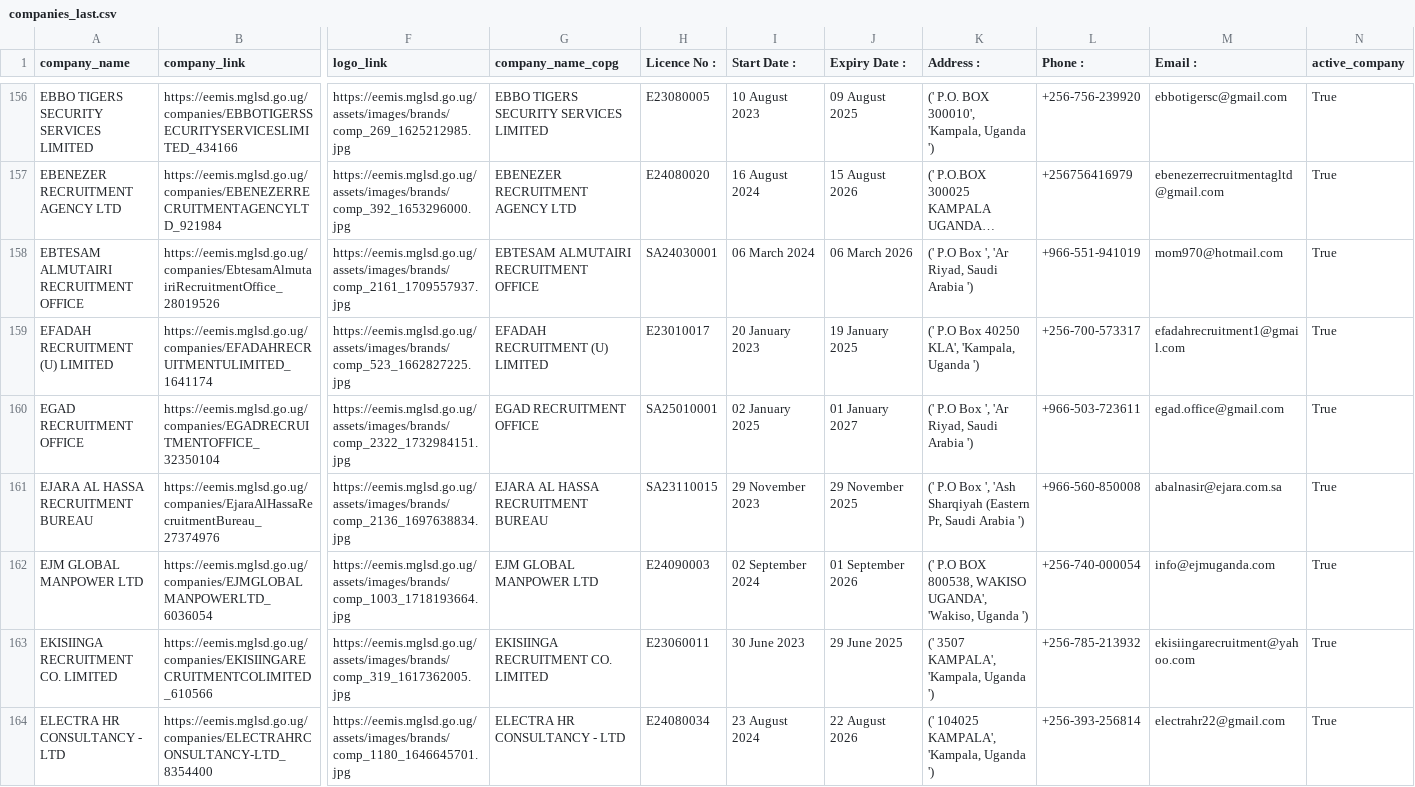
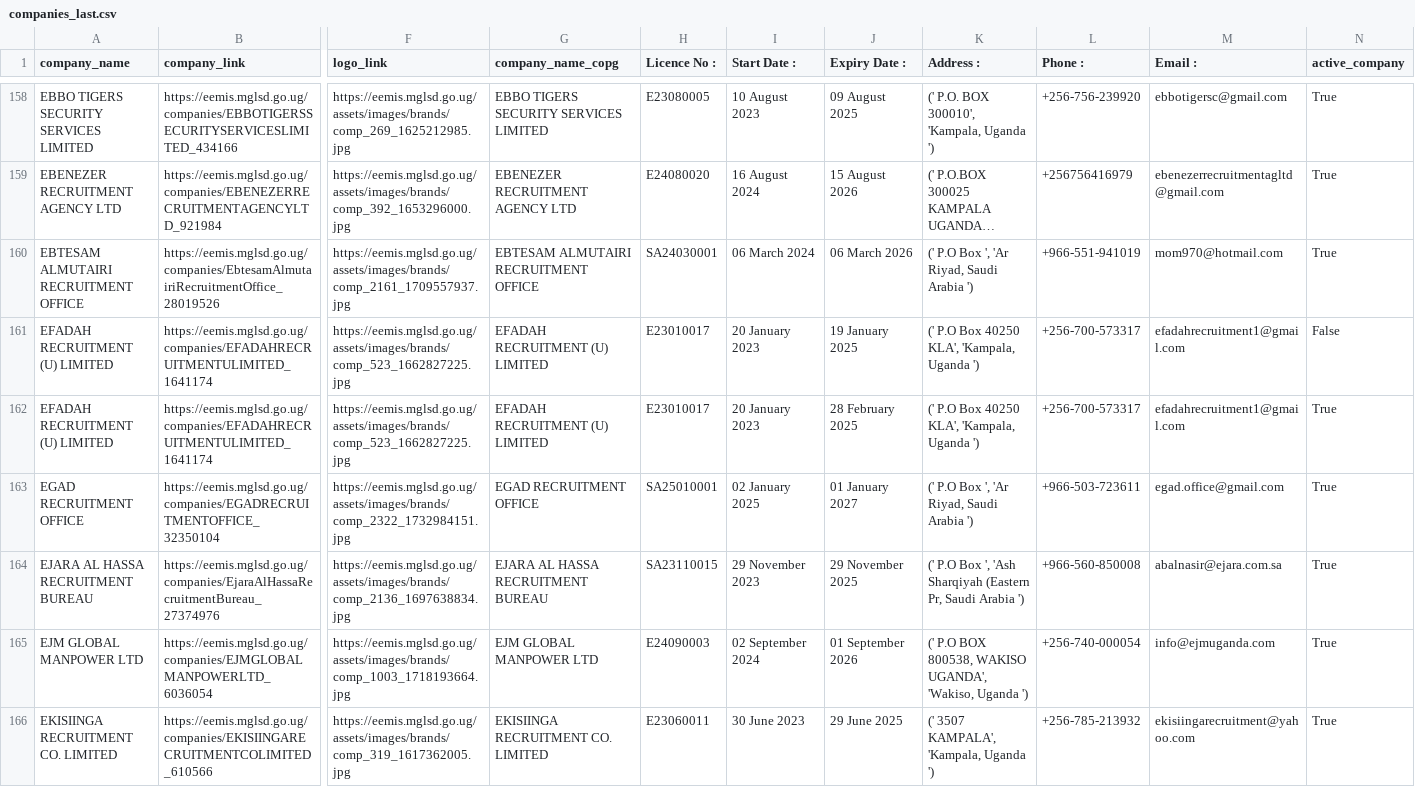
Before and after one commit to annikamcginnis/uganda-migrant-jobs-middleeast, a CSV file: companies_last.csv, drawn as a sheet; only a part is shown, gaps mark what is left out; the shorter side is filled out with more unchanged rows; long unchanged cells end in …; addresses are those after the commit; rows hold the shown columns only; the diff covers the shown part only; the diff names each change by its address in the sheet, - before the commit and + after, or states it on an @@ line.

```diff
--- a/companies_last.csv
+++ b/companies_last.csv
-N161 (active_company): True
+N161 (active_company): False
+row 162: EFADAH RECRUITMENT (U) LIMITED | https://eemis.mglsd.go.ug/companies/EFADAHRECRUITMENTULIMITED_1641174 | https://eemis.mglsd.go.ug/assets/images/brands/comp_523_1662827225.jpg | EFADAH RECRUITMENT (U) LIMITED | E23010017 | 20 January 2023 | 28 February 2025 | (' P.O Box 40250 KLA', 'Kampala, Uganda ') | +256-700-573317 | efadahrecruitment1@gmail.com | True
```
Also changed, not shown: 7 added rows and 2 edited cells elsewhere in this file, companies.csv, jobs.csv, 6 other files.
